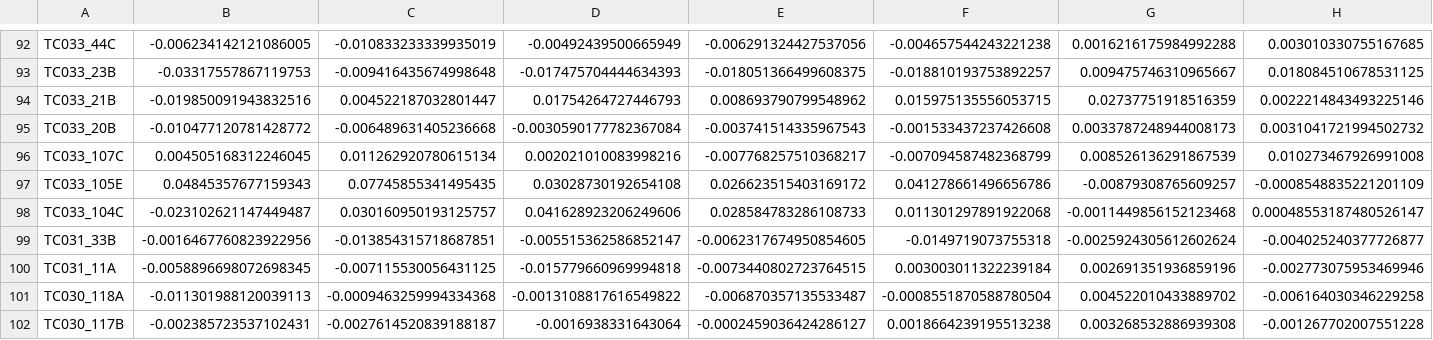
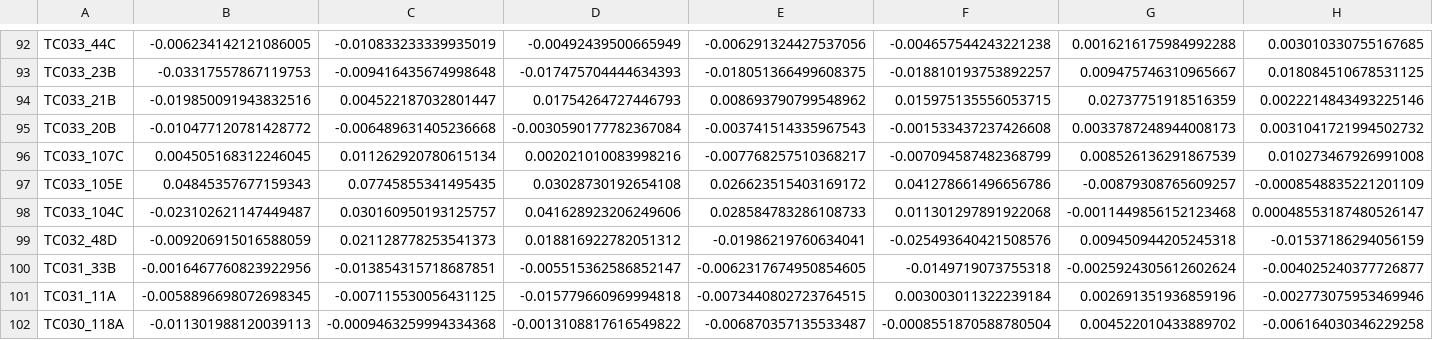
Before and after one commit to JoseGuzman/minibrain, a CSV file: DataSets/waveforms.csv, drawn as a sheet; only a part is shown, gaps mark what is left out; the shorter side is filled out with more unchanged rows; rows hold the shown columns only; the diff names each change by its address in the sheet, - before the commit and + after, or states it on an @@ line.

```diff
--- a/DataSets/waveforms.csv
+++ b/DataSets/waveforms.csv
+row 99: TC032_48D | -0.009206915016588059 | 0.021128778253541373 | 0.018816922782051312 | -0.01986219760634041 | -0.025493640421508576 | 0.009450944205245318 | -0.01537186294056159
```
Also changed, not shown: DataSets/spikes.csv, 1 other file.
